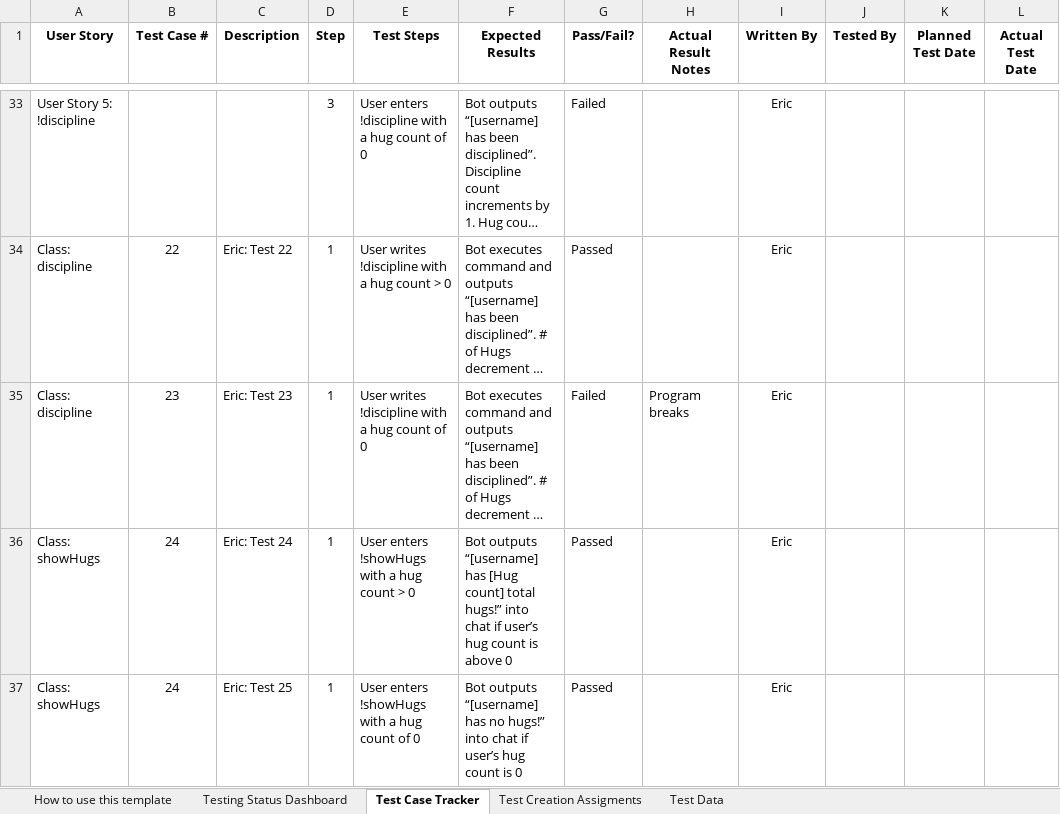
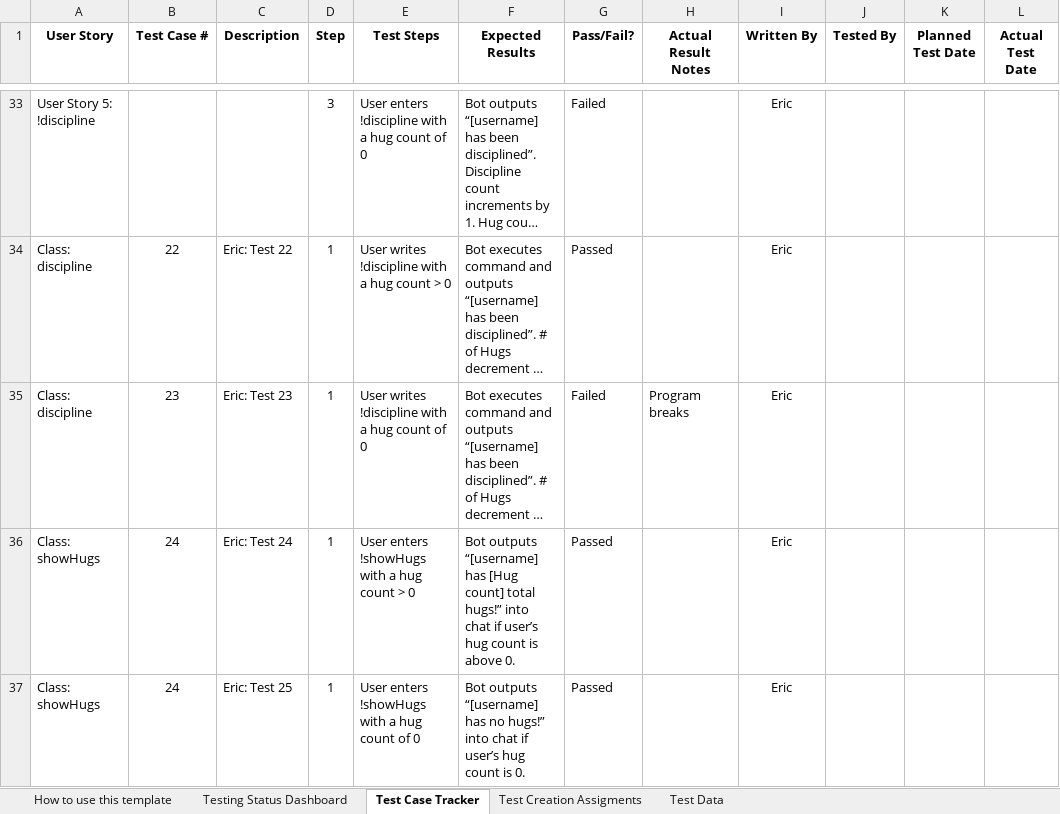
Before and after one commit to CS3398-Miranda-Cosgroves/GetRichTwitch, an Excel workbook: Homework Assignments/a15/CS 3398 Test Tracker.xlsx, sheet Test Case Tracker, drawn as a sheet; only a part is shown, gaps mark what is left out; long unchanged cells end in …; values as stored, in another font and other column widths than the file's, no borders; charts and pictures not drawn; the diff names each change by its address in the sheet, - before the commit and + after, or states it on an @@ line.

Commit message:
Added Erics Tests

```diff
--- a/Homework Assignments/a15/CS 3398 Test Tracker.xlsx (sheet Test Case Tracker)
+++ b/Homework Assignments/a15/CS 3398 Test Tracker.xlsx (sheet Test Case Tracker)
-F36 (Expected Results): …is above 0
+F36 (Expected Results): …is above 0.
-F37 (Expected Results): …count is 0
+F37 (Expected Results): …count is 0.
```
Also changed, not shown: sheet How to use this template.
